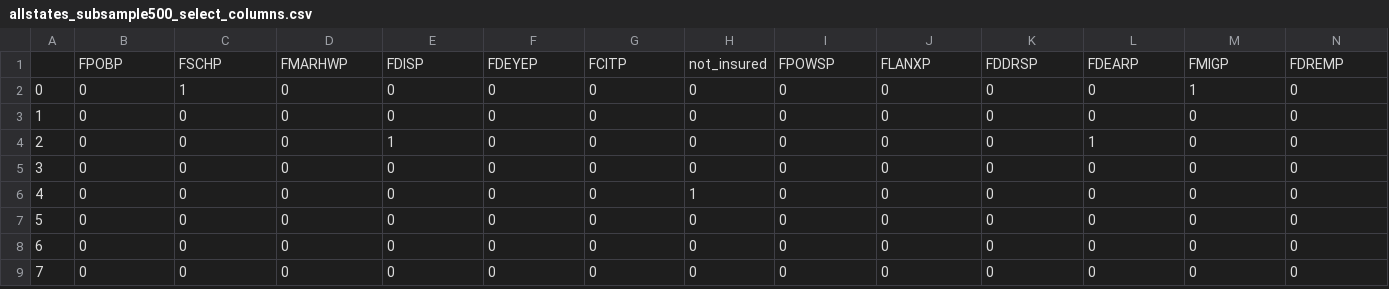
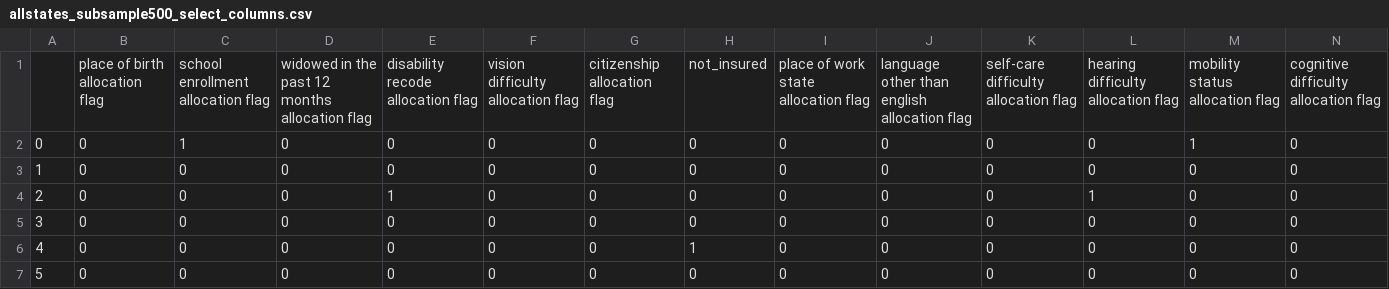
Before and after one commit to kadougherty/census_healthinsurance, a CSV file: data/allstates_subsample500_select_columns.csv, drawn as a sheet; only a part is shown; the shorter side is filled out with more unchanged rows; removed rows and columns are numbered as before the commit, all else as after; rows hold the shown columns only; the diff names each change by its address in the sheet, - before the commit and + after, or states it on an @@ line.

```diff
--- a/data/allstates_subsample500_select_columns.csv
+++ b/data/allstates_subsample500_select_columns.csv
-row 1:  | FPOBP | FSCHP | FMARHWP | FDISP | FDEYEP | FCITP | not_insured | FPOWSP | FLANXP | FDDRSP | FDEARP | FMIGP | FDREMP
+row 1:  | place of birth allocation flag | school enrollment allocation flag | widowed in the past 12 months allocation flag | disability recode allocation flag | vision difficulty allocation flag | citizenship allocation flag | not_insured | place of work state allocation flag | language other than english allocation flag | self-care difficulty allocation flag | hearing difficulty allocation flag | mobility status allocation flag | cognitive difficulty allocation flag
```
Also changed, not shown: 2 other files.
